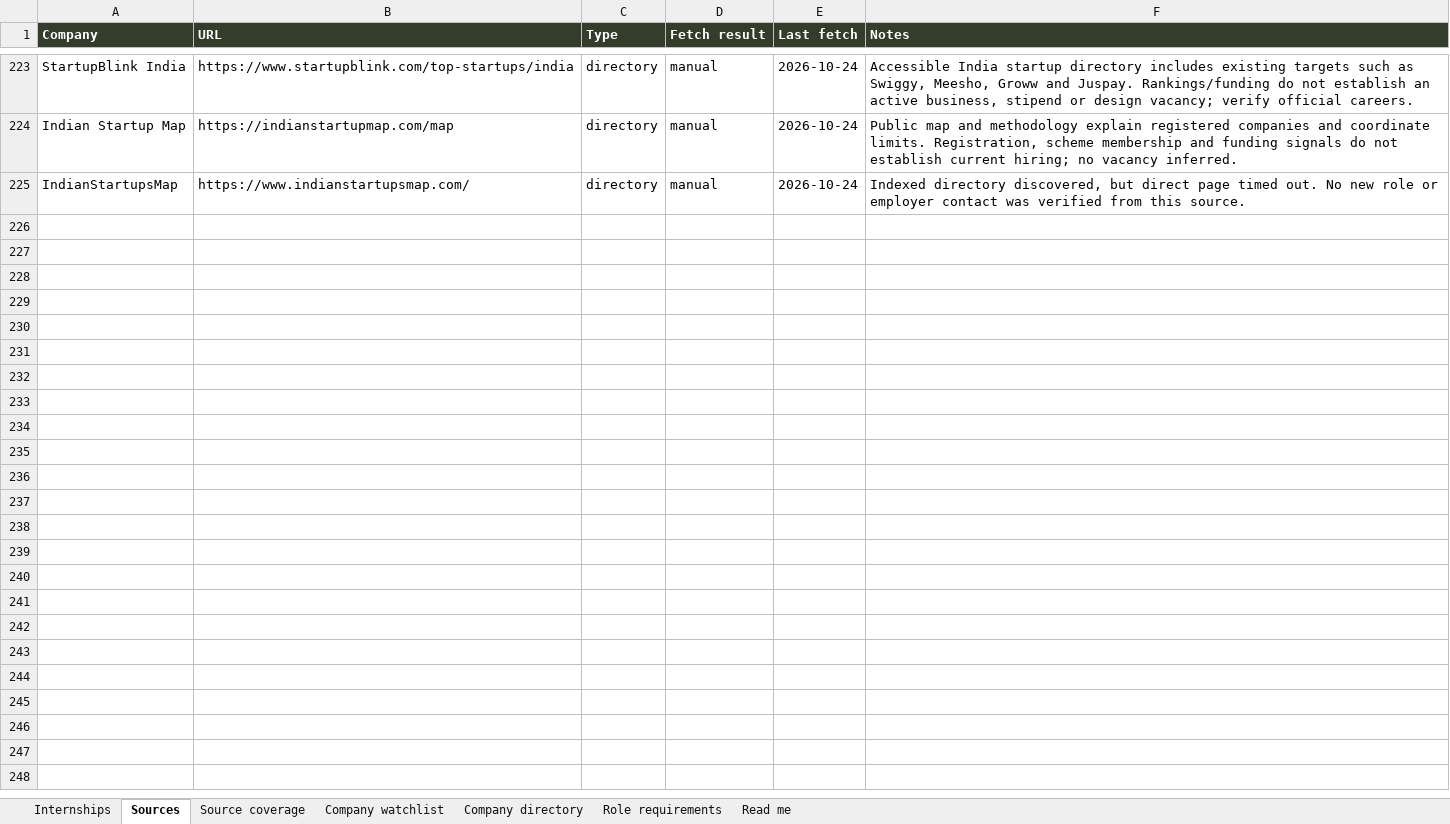
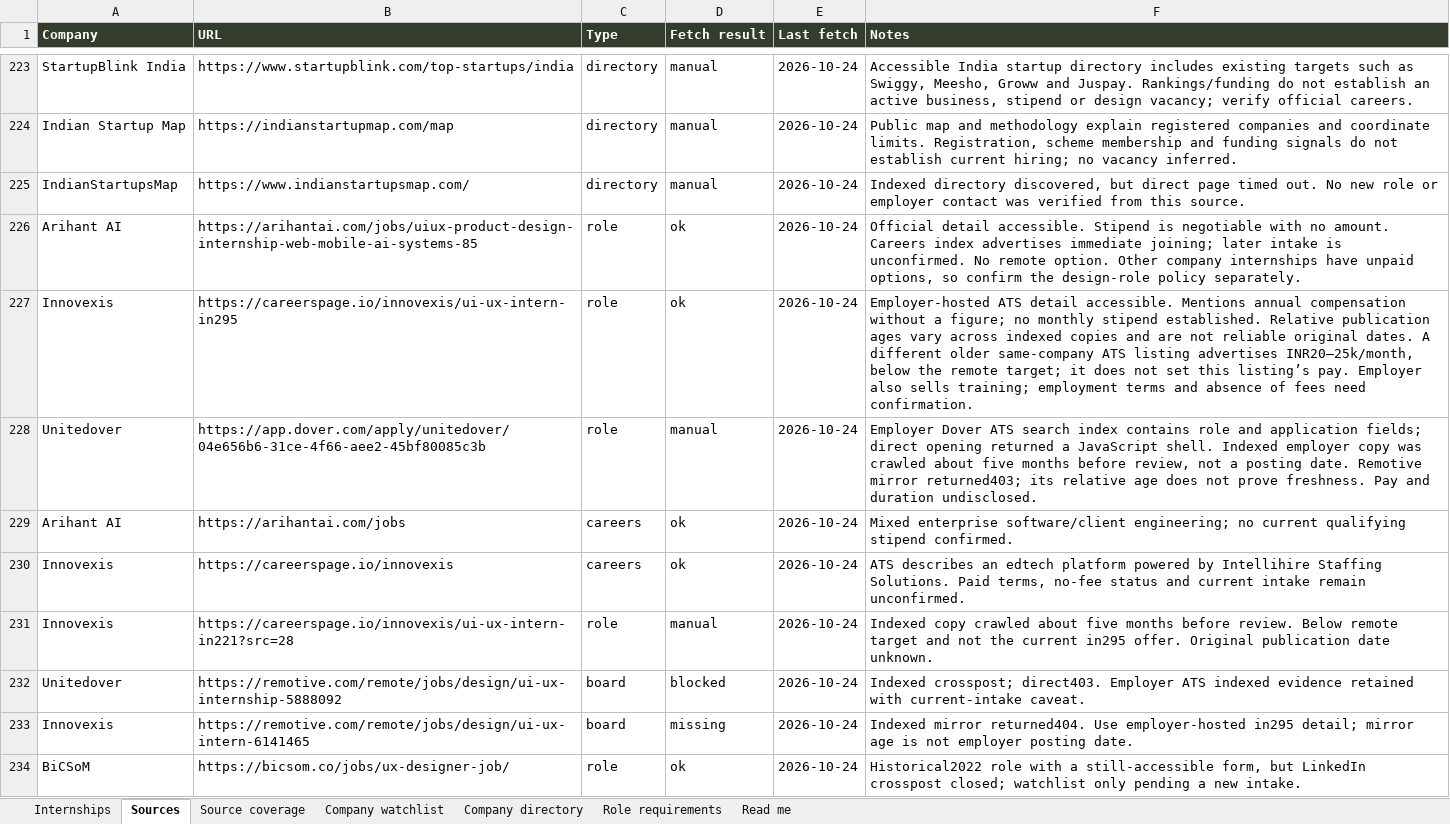
Before and after one commit to AnujR17/Chatgpt-Environment, an Excel workbook: topics/job-search-agent/app/public/data/internships.xlsx, sheet Sources, drawn as a sheet; only a part is shown, gaps mark what is left out; values as stored, in another font and other column widths than the file's, no borders; the diff covers the shown part only; the diff names each change by its address in the sheet, - before the commit and + after, or states it on an @@ line.

Commit message:
Refresh public design internship leads and source verification

```diff
--- a/topics/job-search-agent/app/public/data/internships.xlsx (sheet Sources)
+++ b/topics/job-search-agent/app/public/data/internships.xlsx (sheet Sources)
+row 226: Arihant AI | https://arihantai.com/jobs/uiux-product-design-internship-web-mobile-ai-systems-85 | role | ok | 2026-10-24 | Official detail accessible. Stipend is negotiable with no amount. Careers index advertises immediate joining; later intake is unconfirmed. No remote option. Other company internships have unpaid options, so confirm the design-role policy separately.
+row 227: Innovexis | https://careerspage.io/innovexis/ui-ux-intern-in295 | role | ok | 2026-10-24 | Employer-hosted ATS detail accessible. Mentions annual compensation without a figure; no monthly stipend established. Relative publication ages vary across indexed copies and are not reliable original dates. A different older same-company ATS listing advertises INR20–25k/month, below the remote target; it does not set this listing’s pay. Employer also sells training; employment terms and absence of fees need confirmation.
+row 228: Unitedover | https://app.dover.com/apply/unitedover/04e656b6-31ce-4f66-aee2-45bf80085c3b | role | manual | 2026-10-24 | Employer Dover ATS search index contains role and application fields; direct opening returned a JavaScript shell. Indexed employer copy was crawled about five months before review, not a posting date. Remotive mirror returned403; its relative age does not prove freshness. Pay and duration undisclosed.
+row 229: Arihant AI | https://arihantai.com/jobs | careers | ok | 2026-10-24 | Mixed enterprise software/client engineering; no current qualifying stipend confirmed.
+row 230: Innovexis | https://careerspage.io/innovexis | careers | ok | 2026-10-24 | ATS describes an edtech platform powered by Intellihire Staffing Solutions. Paid terms, no-fee status and current intake remain unconfirmed.
+row 231: Innovexis | https://careerspage.io/innovexis/ui-ux-intern-in221?src=28 | role | manual | 2026-10-24 | Indexed copy crawled about five months before review. Below remote target and not the current in295 offer. Original publication date unknown.
+row 232: Unitedover | https://remotive.com/remote/jobs/design/ui-ux-internship-5888092 | board | blocked | 2026-10-24 | Indexed crosspost; direct403. Employer ATS indexed evidence retained with current-intake caveat.
+row 233: Innovexis | https://remotive.com/remote/jobs/design/ui-ux-intern-6141465 | board | missing | 2026-10-24 | Indexed mirror returned404. Use employer-hosted in295 detail; mirror age is not employer posting date.
+row 234: BiCSoM | https://bicsom.co/jobs/ux-designer-job/ | role | ok | 2026-10-24 | Historical2022 role with a still-accessible form, but LinkedIn crosspost closed; watchlist only pending a new intake.
```
Also changed, not shown: 8 added rows and 3 edited cells elsewhere in this sheet, sheet Role requirements, sheet Source coverage, sheet Company directory, sheet Internships, sheet Company watchlist, sheet Read me, 5 other files.
